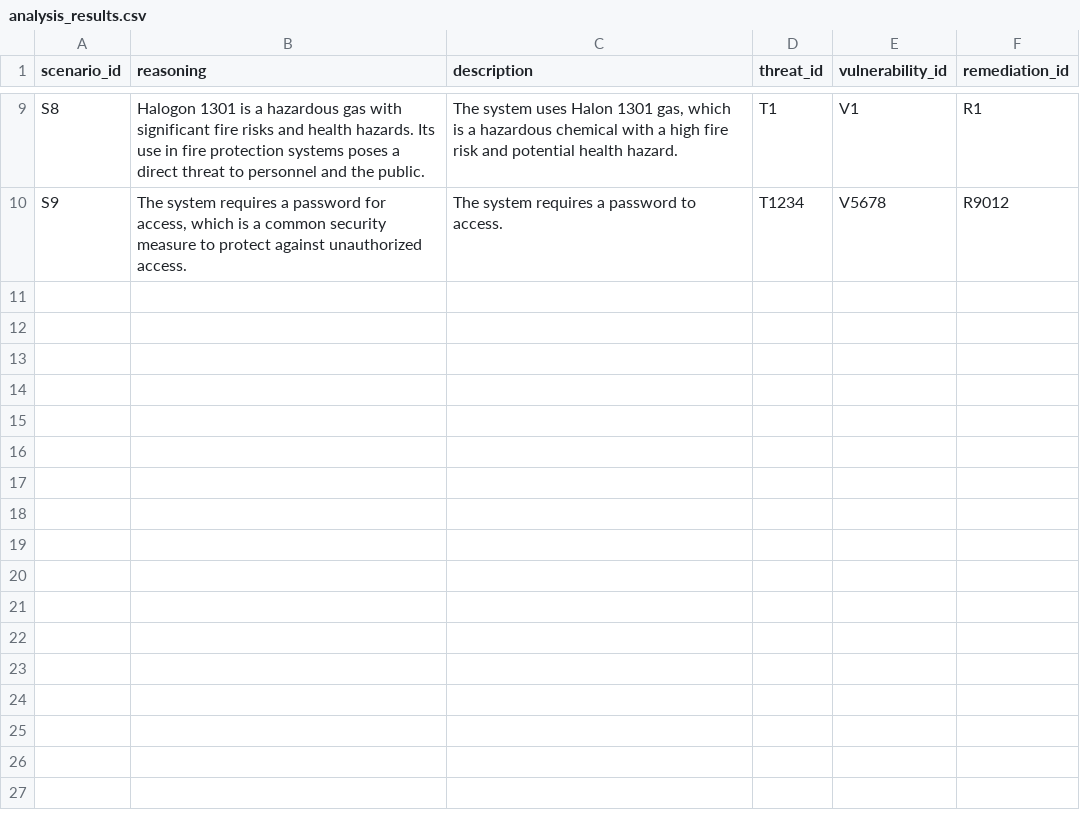
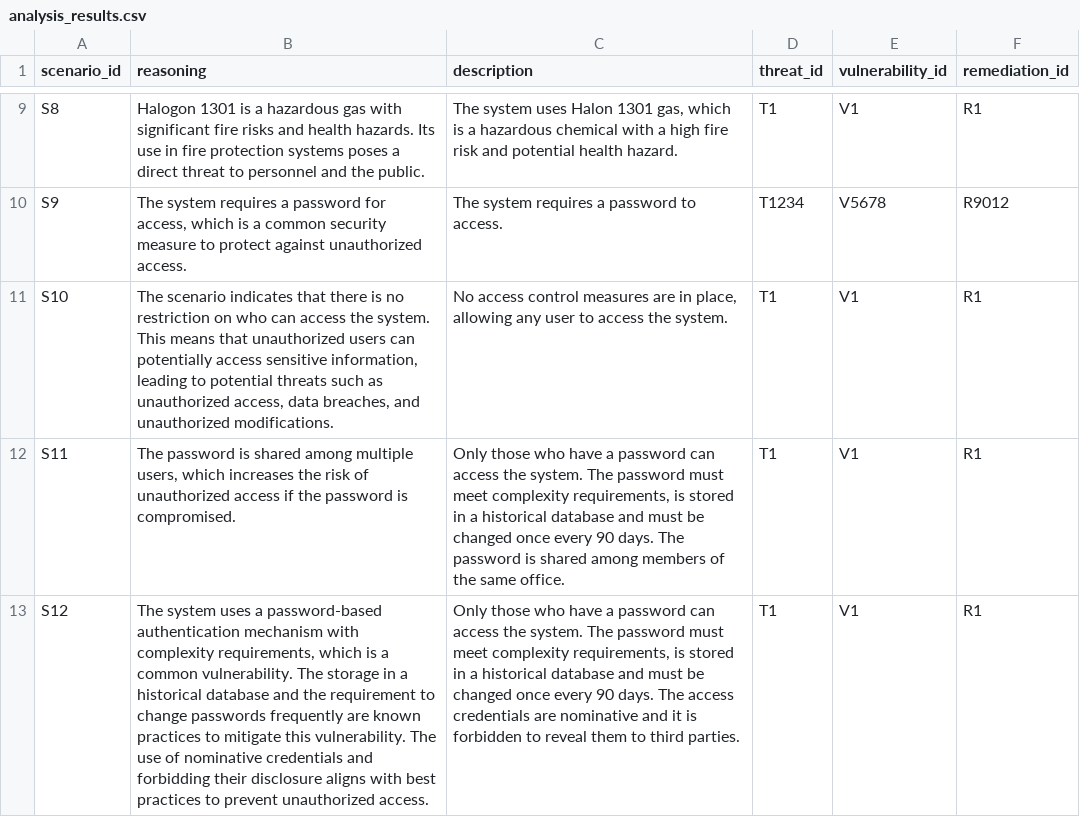
Before and after one commit to WalMaa/adc-security, a CSV file: analysis_results.csv, drawn as a sheet; only a part is shown, gaps mark what is left out; the diff names each change by its address in the sheet, - before the commit and + after, or states it on an @@ line.

```diff
--- a/analysis_results.csv
+++ b/analysis_results.csv
+row 11: S10 | The scenario indicates that there is no restriction on who can access the system. This means that unauthorized users can potentially access sensitive information, leading to potential threats such as unauthorized access, data breaches, and unauthorized modifications. | No access control measures are in place, allowing any user to access the system. | T1 | V1 | R1
+row 12: S11 | The password is shared among multiple users, which increases the risk of unauthorized access if the password is compromised. | Only those who have a password can access the system. The password must meet complexity requirements, is stored in a historical database and must be changed once every 90 days. The password is shared among members of the same office. | T1 | V1 | R1
+row 13: S12 | The system uses a password-based authentication mechanism with complexity requirements, which is a common vulnerability. The storage in a historical database and the requirement to change passwords frequently are known practices to mitigate this vulnerability. The use of nominative credentials and forbidding their disclosure aligns with best practices to prevent unauthorized access. | Only those who have a password can access the system. The password must meet complexity requirements, is stored in a historical database and must be changed once every 90 days. The access credentials are nominative and it is forbidden to reveal them to third parties. | T1 | V1 | R1
```
Also changed, not shown: 2 other files.
